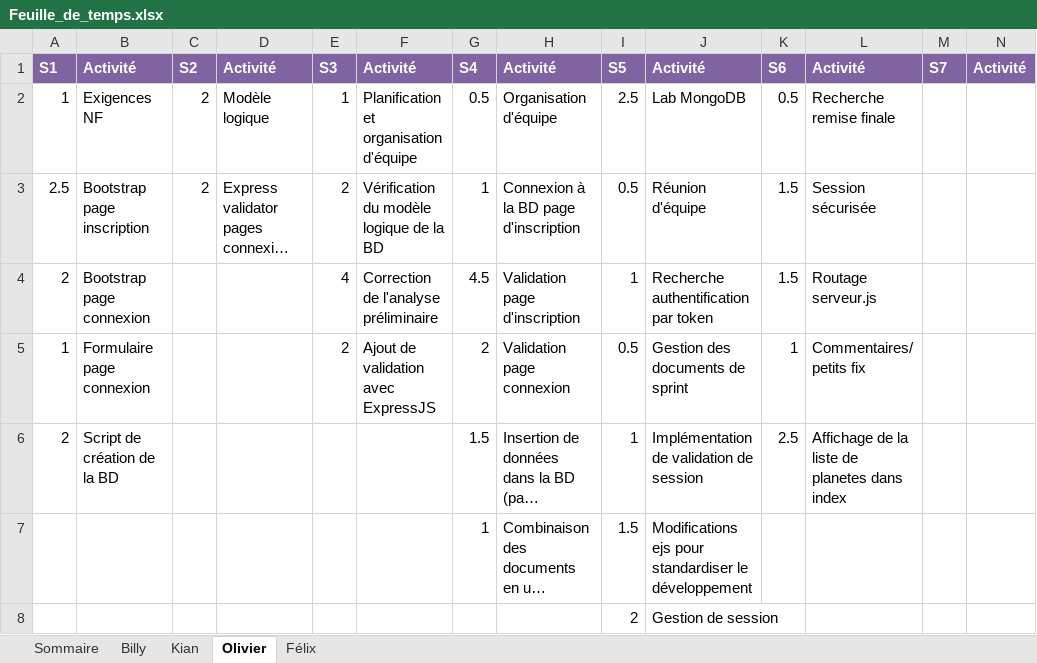
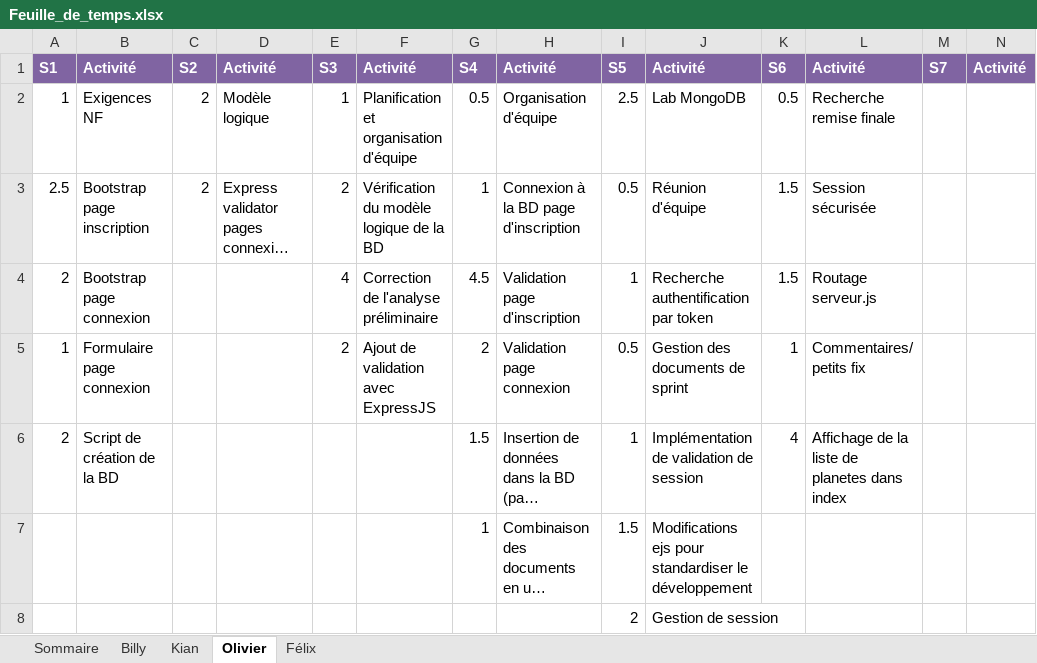
Before and after one commit to Atajin/NovaGo, an Excel workbook: Documents/Documents sprint/Feuille_de_temps.xlsx, sheet Olivier, drawn as a sheet; long unchanged cells end in …; values as stored, in another font and other column widths than the file's, no borders; the diff names each change by its address in the sheet, - before the commit and + after, or states it on an @@ line.

Commit message:
Update Feuille_de_temps.xlsx

```diff
--- a/Documents/Documents sprint/Feuille_de_temps.xlsx (sheet Olivier)
+++ b/Documents/Documents sprint/Feuille_de_temps.xlsx (sheet Olivier)
-K6: 2.5
+K6: 4
```
Also changed, not shown: sheet Sommaire.
